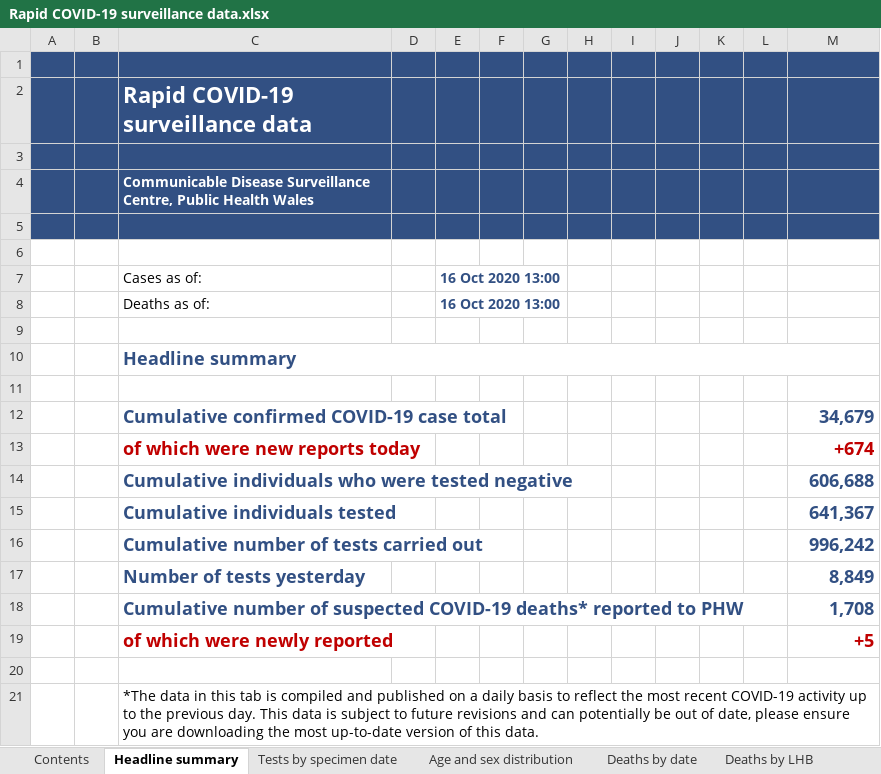
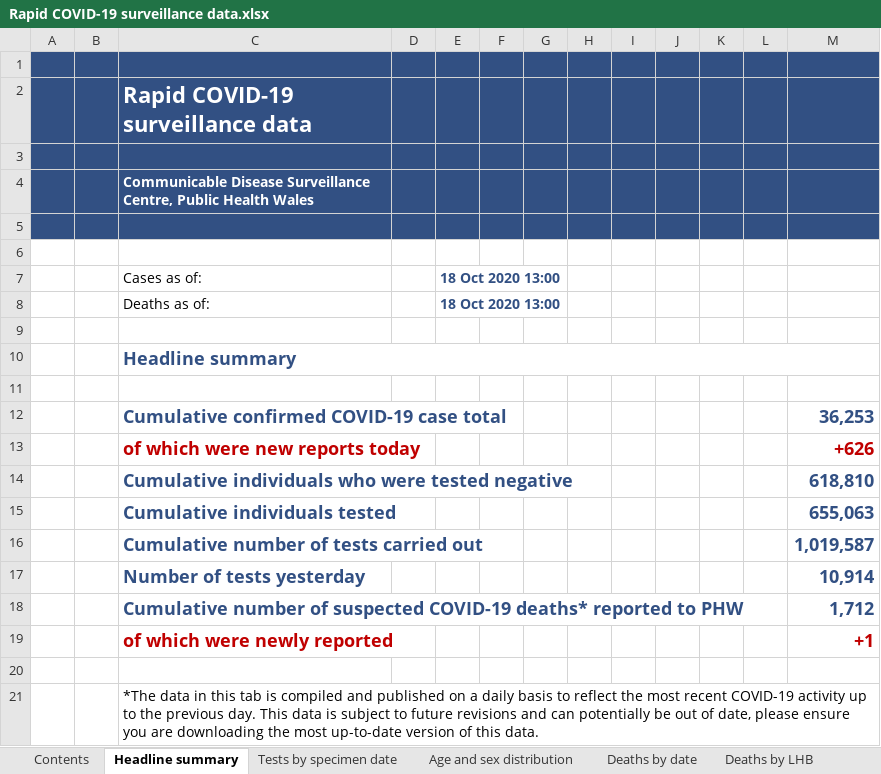
Before and after one commit to beta-decay/beta-decay.github.io, an Excel workbook: covid_n_wales/Rapid COVID-19 surveillance data.xlsx, sheet Headline summary, drawn as a sheet; values as stored, in another font and other column widths than the file's, no borders; charts and pictures not drawn; the diff names each change by its address in the sheet, - before the commit and + after, or states it on an @@ line.

```diff
--- a/covid_n_wales/Rapid COVID-19 surveillance data.xlsx (sheet Headline summary)
+++ b/covid_n_wales/Rapid COVID-19 surveillance data.xlsx (sheet Headline summary)
-E7:E8: 16 Oct 2020 13:00
+E7:E8: 18 Oct 2020 13:00
-M12: 34,679
+M12: 36,253
-M13: +674
+M13: +626
-M14: 606,688
+M14: 618,810
-M15: 641,367
+M15: 655,063
-M16: 996,242
+M16: 1,019,587
-M17: 8,849
+M17: 10,914
-M18: 1,708
+M18: 1,712
-M19: +5
+M19: +1
```
Also changed, not shown: sheet Tests by specimen date, sheet Age and sex distribution, sheet Total tests authorised, sheet Deaths by date, sheet Deaths by LHB, sheet Contents, 10 other files.
